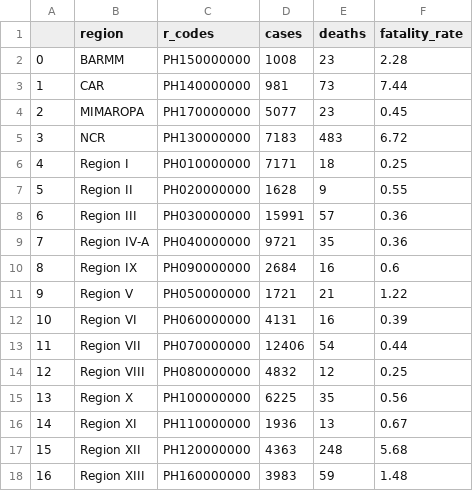
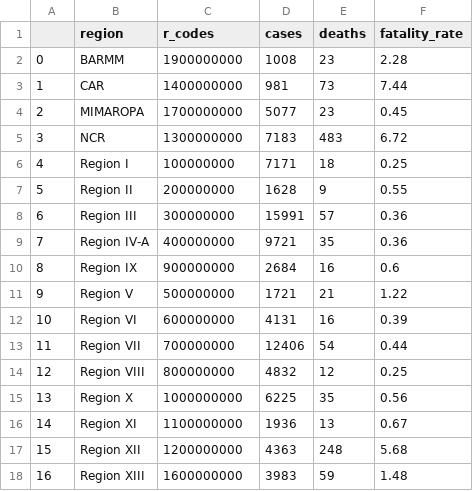
Before and after one commit to R3NZ3L/DATA101-Final-Project, a CSV file: Datasets/CSV/cases_deaths_per_region.csv, drawn as a sheet.

```diff
--- a/Datasets/CSV/cases_deaths_per_region.csv
+++ b/Datasets/CSV/cases_deaths_per_region.csv
@@ -1,18 +1,18 @@
 ,region,r_codes,cases,deaths,fatality_rate
-0,BARMM,PH150000000,1008,23,2.28
-1,CAR,PH140000000,981,73,7.44
-2,MIMAROPA,PH170000000,5077,23,0.45
-3,NCR,PH130000000,7183,483,6.72
-4,Region I,PH010000000,7171,18,0.25
-5,Region II,PH020000000,1628,9,0.55
-6,Region III,PH030000000,15991,57,0.36
-7,Region IV-A,PH040000000,9721,35,0.36
-8,Region IX,PH090000000,2684,16,0.6
-9,Region V,PH050000000,1721,21,1.22
-10,Region VI,PH060000000,4131,16,0.39
-11,Region VII,PH070000000,12406,54,0.44
-12,Region VIII,PH080000000,4832,12,0.25
-13,Region X,PH100000000,6225,35,0.56
-14,Region XI,PH110000000,1936,13,0.67
-15,Region XII,PH120000000,4363,248,5.68
-16,Region XIII,PH160000000,3983,59,1.48
+0,BARMM,1900000000,1008,23,2.28
+1,CAR,1400000000,981,73,7.44
+2,MIMAROPA,1700000000,5077,23,0.45
+3,NCR,1300000000,7183,483,6.72
+4,Region I,100000000,7171,18,0.25
+5,Region II,200000000,1628,9,0.55
+6,Region III,300000000,15991,57,0.36
+7,Region IV-A,400000000,9721,35,0.36
+8,Region IX,900000000,2684,16,0.6
+9,Region V,500000000,1721,21,1.22
+10,Region VI,600000000,4131,16,0.39
+11,Region VII,700000000,12406,54,0.44
+12,Region VIII,800000000,4832,12,0.25
+13,Region X,1000000000,6225,35,0.56
+14,Region XI,1100000000,1936,13,0.67
+15,Region XII,1200000000,4363,248,5.68
+16,Region XIII,1600000000,3983,59,1.48
```
Also changed, not shown: Datasets/CSV/cases_deaths_per_province.csv, Datasets/CSV/dengue_cleaned.csv, 1 other file.
